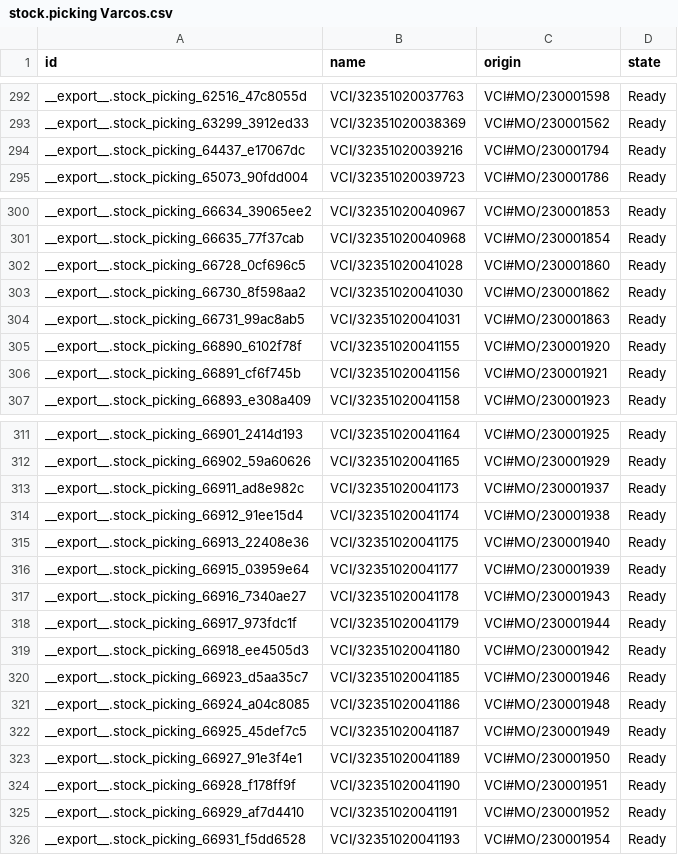
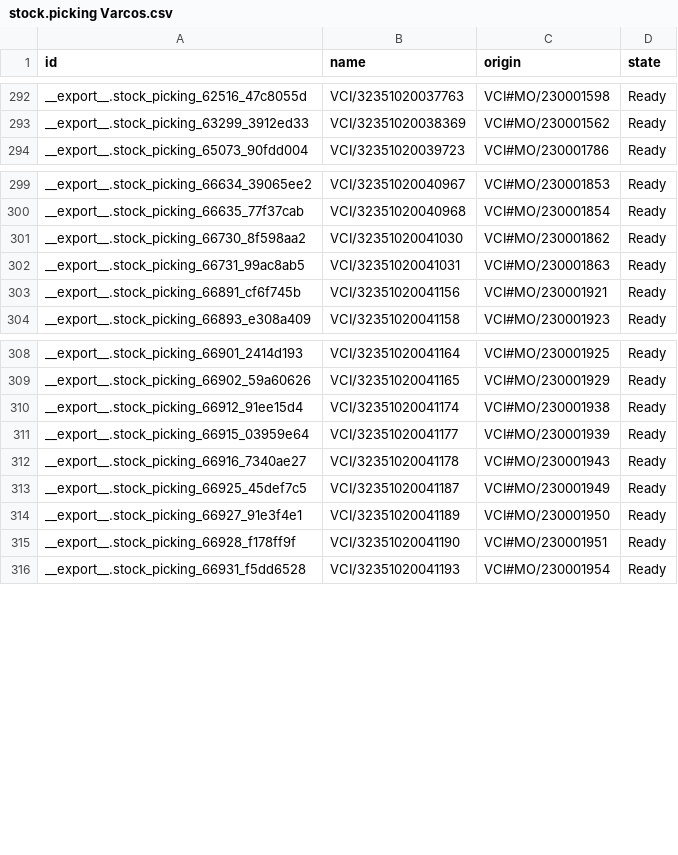
Before and after one commit to adminppl/Files, a CSV file: PARAGON/MO/stock.picking Varcos.csv, drawn as a sheet; only a part is shown, gaps mark what is left out; the diff names each change by its address in the sheet, - before the commit and + after, or states it on an @@ line.

```diff
--- a/PARAGON/MO/stock.picking Varcos.csv
+++ b/PARAGON/MO/stock.picking Varcos.csv
-row 294: __export__.stock_picking_64437_e17067dc | VCI/32351020039216 | VCI#MO/230001794 | Ready
-row 302: __export__.stock_picking_66728_0cf696c5 | VCI/32351020041028 | VCI#MO/230001860 | Ready
-row 305: __export__.stock_picking_66890_6102f78f | VCI/32351020041155 | VCI#MO/230001920 | Ready
-row 313: __export__.stock_picking_66911_ad8e982c | VCI/32351020041173 | VCI#MO/230001937 | Ready
-row 315: __export__.stock_picking_66913_22408e36 | VCI/32351020041175 | VCI#MO/230001940 | Ready
-row 318: __export__.stock_picking_66917_973fdc1f | VCI/32351020041179 | VCI#MO/230001944 | Ready
-row 319: __export__.stock_picking_66918_ee4505d3 | VCI/32351020041180 | VCI#MO/230001942 | Ready
-row 320: __export__.stock_picking_66923_d5aa35c7 | VCI/32351020041185 | VCI#MO/230001946 | Ready
-row 321: __export__.stock_picking_66924_a04c8085 | VCI/32351020041186 | VCI#MO/230001948 | Ready
-row 325: __export__.stock_picking_66929_af7d4410 | VCI/32351020041191 | VCI#MO/230001952 | Ready
```
Also changed, not shown: PARAGON/MO/mfg.snfg.line.csv, PARAGON/MO/stock.picking Paragon.csv, 2 other files.
